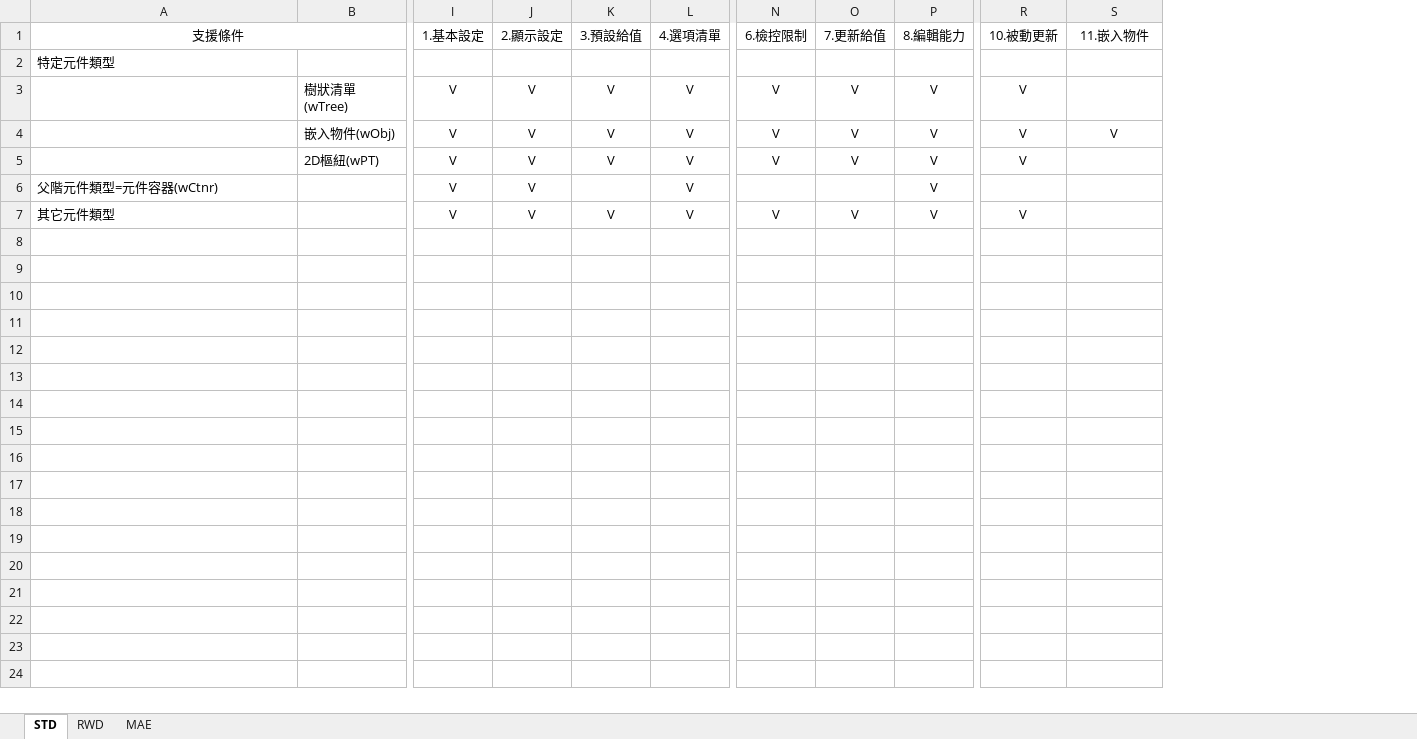
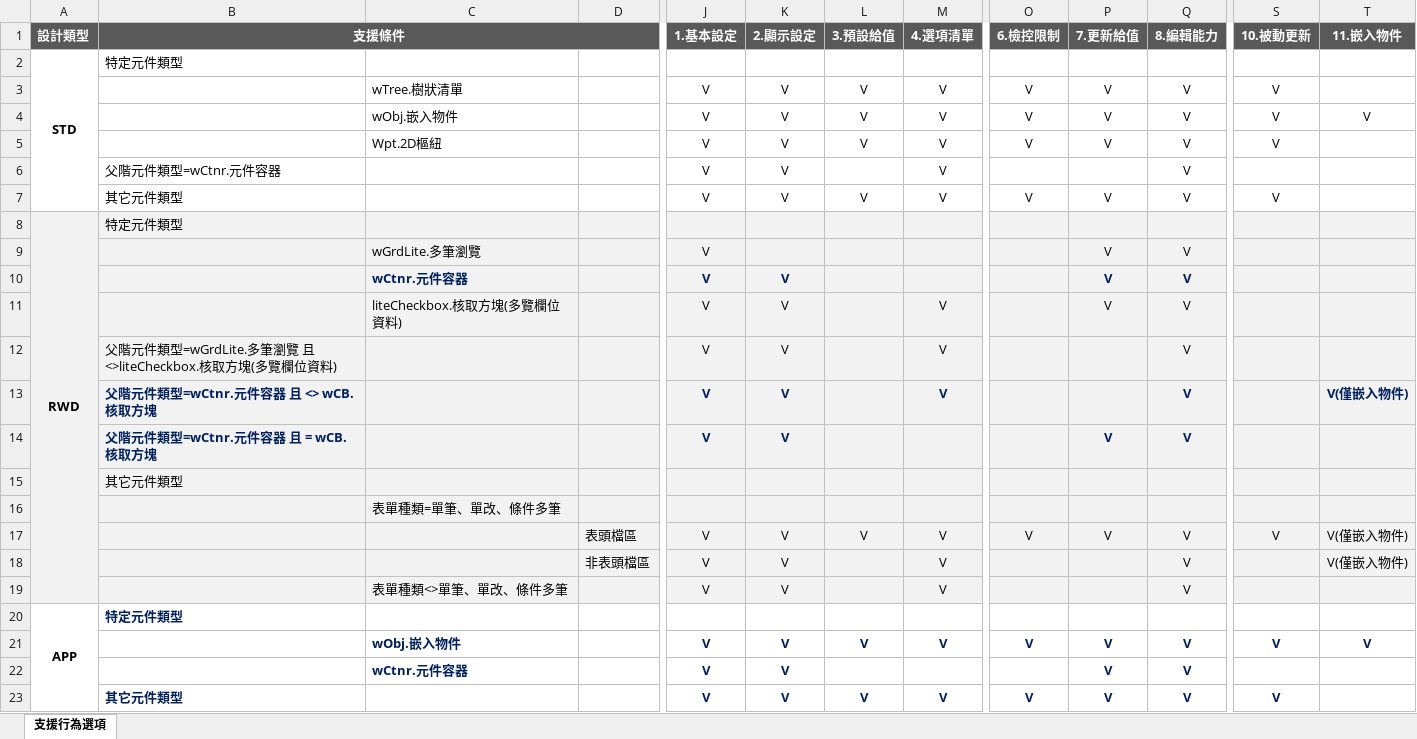
Before and after one commit to ArcareRD/sadocs, an Excel workbook: 8.10.1/IDE/Specification/ObjectBehavior/attachment/ObjectBehavior_Support.xlsx, sheet 支援行為選項, drawn as a sheet; only a part is shown, gaps mark what is left out; values as stored, in another font and other column widths than the file's, no borders; removed rows and columns are numbered as before the commit, all else as after; rows hold the shown columns only; the diff covers the shown part only; the diff names each change by its address in the sheet, - before the commit and + after, or states it on an @@ line.

```diff
--- a/8.10.1/IDE/Specification/ObjectBehavior/attachment/ObjectBehavior_Support.xlsx (sheet 支援行為選項)
+++ b/8.10.1/IDE/Specification/ObjectBehavior/attachment/ObjectBehavior_Support.xlsx (sheet 支援行為選項)
-sheet tab: STD
+sheet tab: 支援行為選項
-sheet tab: RWD
-sheet tab: MAE
+column A (設計類型), row 2: STD
-column B, rows 3-5: 樹狀清單(wTree) | 嵌入物件(wObj) | 2D樞紐(wPT)
+column C, rows 3-5: wTree.樹狀清單 | wObj.嵌入物件 | Wpt.2D樞紐
+column D, empty
@@ B1 fill: none → #595959, bold: off → on, text colour: black → #FFFFFF @@
@@ J1:T1 fill: none → #595959, bold: off → on, text colour: black → #FFFFFF @@
-B6 (支援條件): 父階元件類型=元件容器(wCtnr)
+B6 (支援條件): 父階元件類型=wCtnr.元件容器
+row 8: RWD | 特定元件類型
+row 9:  |  | wGrdLite.多筆瀏覽 |  | V |  |  |  |  | V | V
+row 10:  |  | wCtnr.元件容器 |  | V | V |  |  |  | V | V
+row 11:  |  | liteCheckbox.核取方塊(多覽欄位資料) |  | V | V |  | V |  | V | V
+row 12:  | 父階元件類型=wGrdLite.多筆瀏覽 且 <>liteCheckbox.核取方塊(多覽欄位資料) |  |  | V | V |  | V |  |  | V
+row 13:  | 父階元件類型=wCtnr.元件容器 且 <> wCB.核取方塊 |  |  | V | V |  | V |  |  | V |  | V(僅嵌入物件)
+row 14:  | 父階元件類型=wCtnr.元件容器 且 = wCB.核取方塊 |  |  | V | V |  |  |  | V | V
+row 15:  | 其它元件類型
+row 16:  |  | 表單種類=單筆、單改、條件多筆
+row 17:  |  |  | 表頭檔區 | V | V | V | V | V | V | V | V | V(僅嵌入物件)
+row 18:  |  |  | 非表頭檔區 | V | V |  | V |  |  | V |  | V(僅嵌入物件)
+row 19:  |  | 表單種類<>單筆、單改、條件多筆 |  | V | V |  | V |  |  | V
+row 20: APP | 特定元件類型
+row 21:  |  | wObj.嵌入物件 |  | V | V | V | V | V | V | V | V | V
+row 22:  |  | wCtnr.元件容器 |  | V | V |  |  |  | V | V
+row 23:  | 其它元件類型 |  |  | V | V | V | V | V | V | V | V
```
Also changed, not shown: 1 added column, 2 removed columns and cell formats elsewhere in this sheet, 18 other files.
